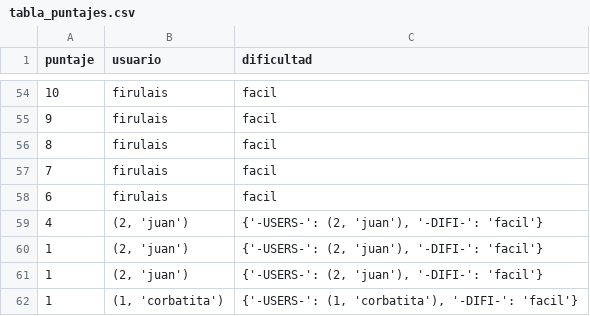
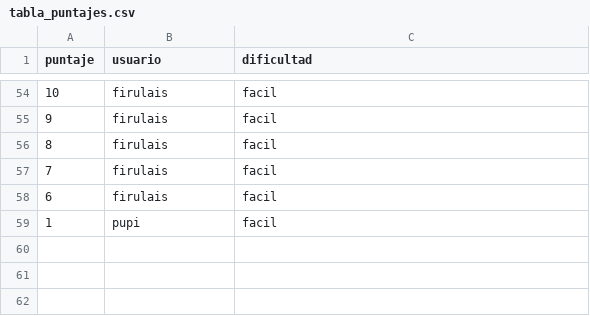
Before and after one commit to leonelranieri/Figurace.py, a CSV file: src/core/data/tabla_puntajes.csv, drawn as a sheet; only a part is shown, gaps mark what is left out.

```diff
--- a/src/core/data/tabla_puntajes.csv
+++ b/src/core/data/tabla_puntajes.csv
@@ -58,5 +58,2 @@ puntaje,usuario,dificultad
 6,firulais,facil
-4,"(2, 'juan')","{'-USERS-': (2, 'juan'), '-DIFI-': 'facil'}"
-1,"(2, 'juan')","{'-USERS-': (2, 'juan'), '-DIFI-': 'facil'}"
-1,"(2, 'juan')","{'-USERS-': (2, 'juan'), '-DIFI-': 'facil'}"
-1,"(1, 'corbatita')","{'-USERS-': (1, 'corbatita'), '-DIFI-': 'facil'}"
+1,pupi,facil
```
Also changed, not shown: 1 other file.
